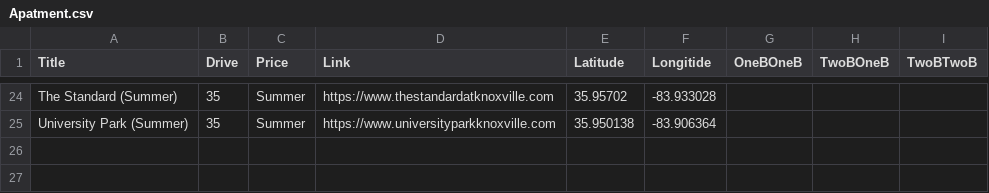
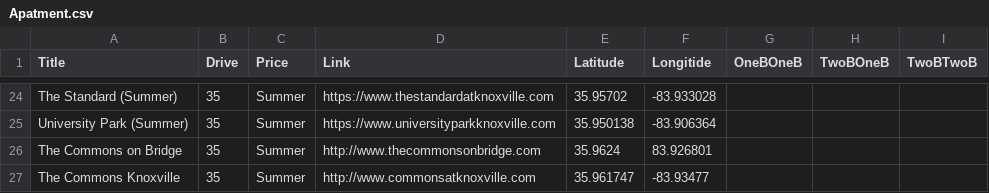
Before and after one commit to Burksnipes/Burksnipes.github.io, a CSV file: Apatment.csv, drawn as a sheet; only a part is shown, gaps mark what is left out; the diff names each change by its address in the sheet, - before the commit and + after, or states it on an @@ line.

Commit message:
Add files via upload

```diff
--- a/Apatment.csv
+++ b/Apatment.csv
+row 26: The Commons on Bridge | 35 | Summer | http://www.thecommonsonbridge.com | 35.9624 | 83.926801
+row 27: The Commons Knoxville | 35 | Summer | http://www.commonsatknoxville.com | 35.961747 | -83.93477
```
